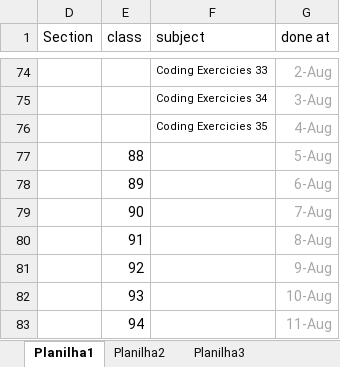
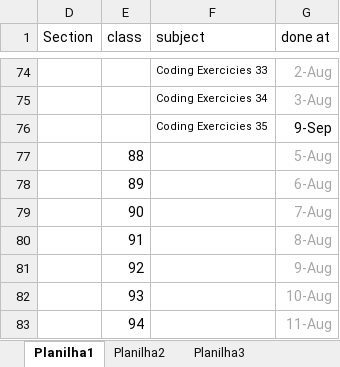
Before and after one commit to Henrique-Kriguer/Java_Tin, an Excel workbook: JavaMasterclassTin_timeSchedulle.xlsx, sheet Planilha1, drawn as a sheet; only a part is shown, gaps mark what is left out; values as stored, in another font and other column widths than the file's, no borders; the diff names each change by its address in the sheet, - before the commit and + after, or states it on an @@ line.

Commit message:
class 87 & 88 done

```diff
--- a/JavaMasterclassTin_timeSchedulle.xlsx (sheet Planilha1)
+++ b/JavaMasterclassTin_timeSchedulle.xlsx (sheet Planilha1)
-G76 (done at): 4-Aug
+G76 (done at): 9-Sep
-G76 text colour: #A6A6A6
+G76 text colour: black
```
Also changed, not shown: 16 other files.
